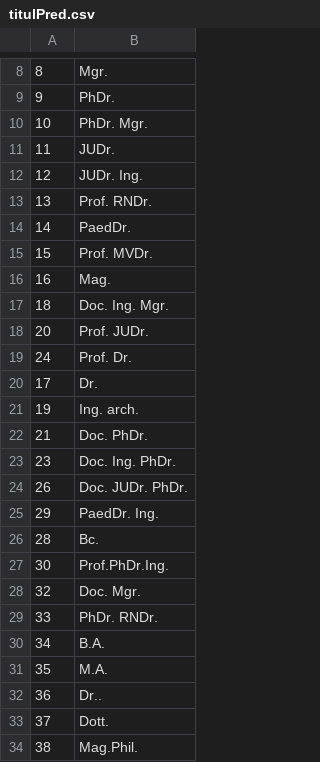
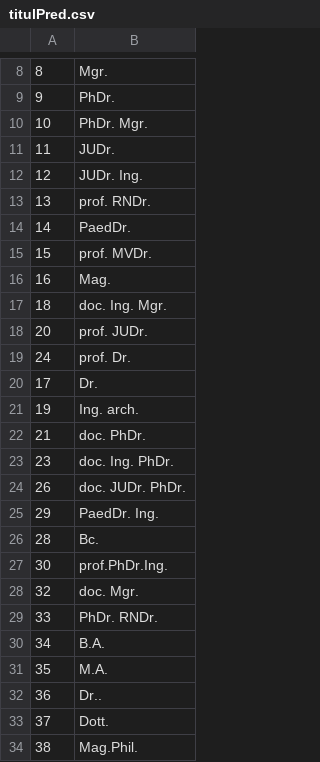
Before and after one commit to LastStar/eDoktorand, a CSV file: dumps/csv/titulPred.csv, drawn as a sheet; only a part is shown, gaps mark what is left out; the diff covers the shown part only.

```diff
--- a/dumps/csv/titulPred.csv
+++ b/dumps/csv/titulPred.csv
@@ -12,18 +12,18 @@
 "12";"JUDr. Ing."
-"13";"Prof. RNDr."
+"13";"prof. RNDr."
 "14";"PaedDr."
-"15";"Prof. MVDr."
+"15";"prof. MVDr."
 "16";"Mag."
-"18";"Doc. Ing. Mgr."
-"20";"Prof. JUDr."
-"24";"Prof. Dr."
+"18";"doc. Ing. Mgr."
+"20";"prof. JUDr."
+"24";"prof. Dr."
 "17";"Dr."
 "19";"Ing. arch."
-"21";"Doc. PhDr."
-"23";"Doc. Ing. PhDr."
-"26";"Doc. JUDr. PhDr."
+"21";"doc. PhDr."
+"23";"doc. Ing. PhDr."
+"26";"doc. JUDr. PhDr."
 "29";"PaedDr. Ing."
 "28";"Bc."
-"30";"Prof.PhDr.Ing."
-"32";"Doc. Mgr."
+"30";"prof.PhDr.Ing."
+"32";"doc. Mgr."
 "33";"PhDr. RNDr."
```
Also changed, not shown: 4 added rows and 7 edited cells elsewhere in this file, 2 other files.
